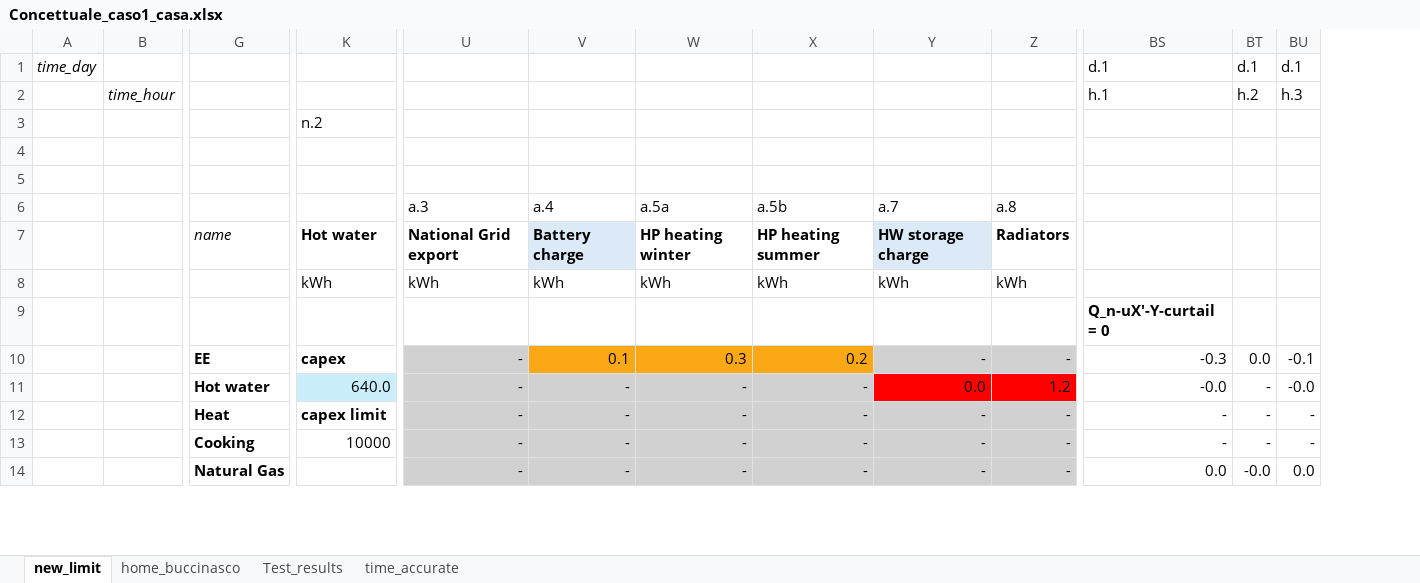
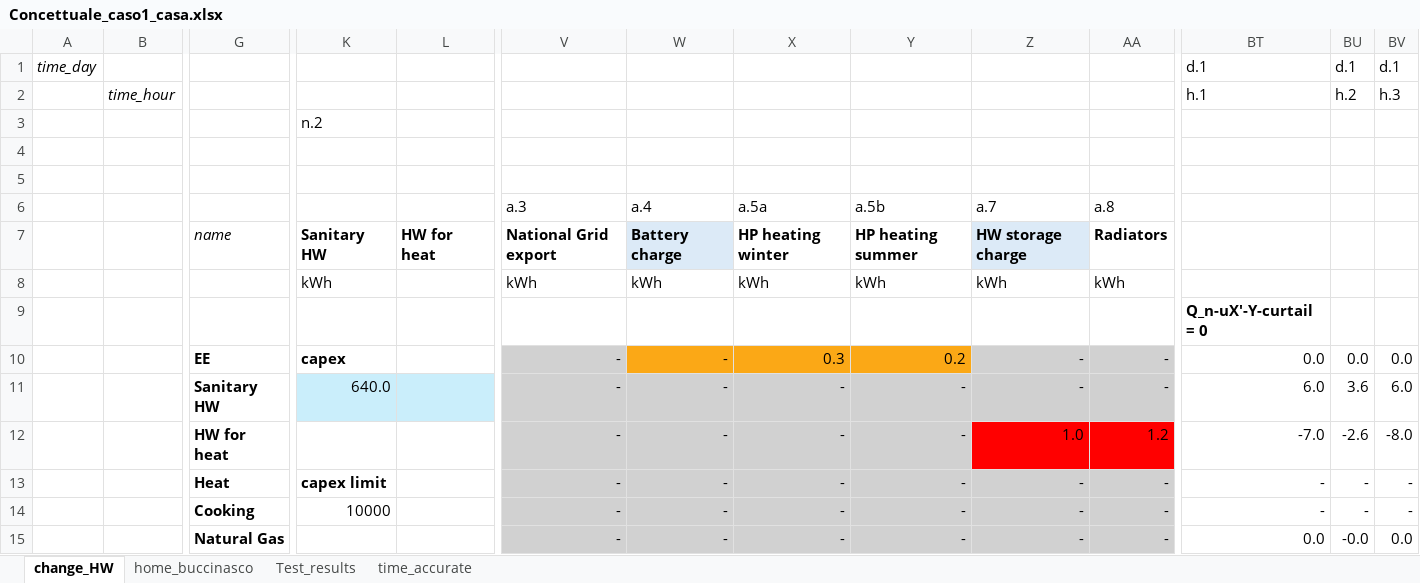
Before and after one commit to CamiCit/pyesm_thesis, an Excel workbook: tesi_camilla/case1_scenarios/Concettuale_caso1_casa.xlsx, sheet change_HW, drawn as a sheet; only a part is shown, gaps mark what is left out; values as stored, in another font and other column widths than the file's, no borders; charts and pictures not drawn; addresses are those after the commit; rows hold the shown columns only; the diff covers the shown part only; the diff names each change by its address in the sheet, - before the commit and + after, or states it on an @@ line.

```diff
--- a/tesi_camilla/case1_scenarios/Concettuale_caso1_casa.xlsx (sheet change_HW)
+++ b/tesi_camilla/case1_scenarios/Concettuale_caso1_casa.xlsx (sheet change_HW)
-sheet tab: new_limit
+sheet tab: change_HW
+column L, row 7: HW for heat
-K7: Hot water
+K7: Sanitary HW
-W10: 0.1
+W10: -
-BT10: -0.3
+BT10: 0.0
-BV10: -0.1
+BV10: 0.0
-G11: Hot water
+G11: Sanitary HW
-Z11: 0.0
+Z11: -
-Z11:AA11 fill: #FF0000
+Z11:AA11 fill: #D0D0D0
-AA11: 1.2
+AA11: -
-BT11: -0.0
+BT11: 6.0
-BU11: -
+BU11: 3.6
-BV11: -0.0
+BV11: 6.0
+row 12:  |  | HW for heat |  |  | - | - | - | - | 1.0 | 1.2 | -7.0 | -2.6 | -8.0
```
Also changed, not shown: 22 edited cells elsewhere in this sheet, formulas that keep their value, charts or pictures, tesi_camilla/general/sets.xlsx, 33 other files.
